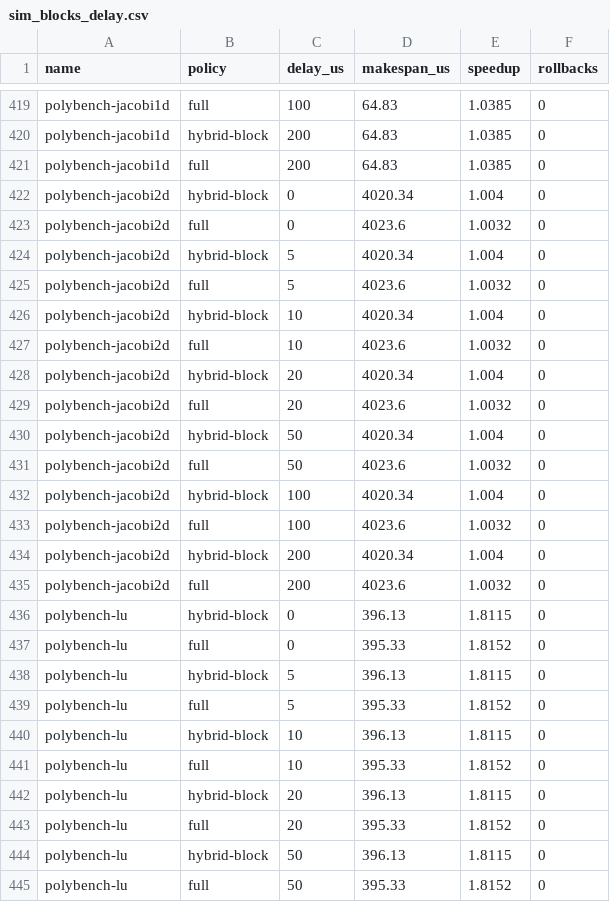
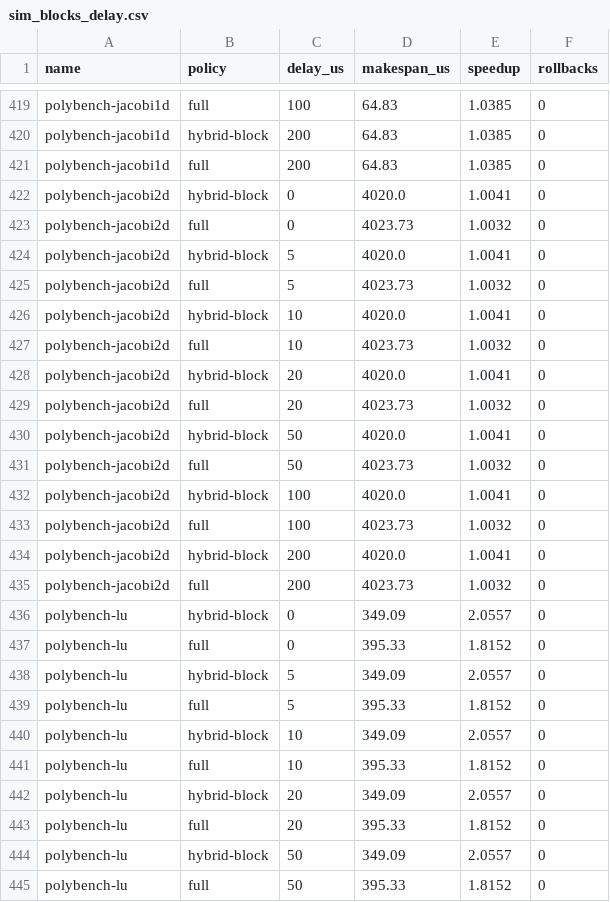
Before and after one commit to socal-ucr/MemPrint, a CSV file: paper_gpu/data/sim_blocks_delay.csv, drawn as a sheet; only a part is shown, gaps mark what is left out; the diff covers the shown part only.

```diff
--- a/paper_gpu/data/sim_blocks_delay.csv
+++ b/paper_gpu/data/sim_blocks_delay.csv
@@ -421,25 +421,25 @@ polybench-jacobi1d,hybrid-block,200,64.83,1.0385,0
 polybench-jacobi1d,full,200,64.83,1.0385,0
-polybench-jacobi2d,hybrid-block,0,4020.34,1.004,0
-polybench-jacobi2d,full,0,4023.6,1.0032,0
-polybench-jacobi2d,hybrid-block,5,4020.34,1.004,0
-polybench-jacobi2d,full,5,4023.6,1.0032,0
-polybench-jacobi2d,hybrid-block,10,4020.34,1.004,0
-polybench-jacobi2d,full,10,4023.6,1.0032,0
-polybench-jacobi2d,hybrid-block,20,4020.34,1.004,0
-polybench-jacobi2d,full,20,4023.6,1.0032,0
-polybench-jacobi2d,hybrid-block,50,4020.34,1.004,0
-polybench-jacobi2d,full,50,4023.6,1.0032,0
-polybench-jacobi2d,hybrid-block,100,4020.34,1.004,0
-polybench-jacobi2d,full,100,4023.6,1.0032,0
-polybench-jacobi2d,hybrid-block,200,4020.34,1.004,0
-polybench-jacobi2d,full,200,4023.6,1.0032,0
-polybench-lu,hybrid-block,0,396.13,1.8115,0
+polybench-jacobi2d,hybrid-block,0,4020.0,1.0041,0
+polybench-jacobi2d,full,0,4023.73,1.0032,0
+polybench-jacobi2d,hybrid-block,5,4020.0,1.0041,0
+polybench-jacobi2d,full,5,4023.73,1.0032,0
+polybench-jacobi2d,hybrid-block,10,4020.0,1.0041,0
+polybench-jacobi2d,full,10,4023.73,1.0032,0
+polybench-jacobi2d,hybrid-block,20,4020.0,1.0041,0
+polybench-jacobi2d,full,20,4023.73,1.0032,0
+polybench-jacobi2d,hybrid-block,50,4020.0,1.0041,0
+polybench-jacobi2d,full,50,4023.73,1.0032,0
+polybench-jacobi2d,hybrid-block,100,4020.0,1.0041,0
+polybench-jacobi2d,full,100,4023.73,1.0032,0
+polybench-jacobi2d,hybrid-block,200,4020.0,1.0041,0
+polybench-jacobi2d,full,200,4023.73,1.0032,0
+polybench-lu,hybrid-block,0,349.09,2.0557,0
 polybench-lu,full,0,395.33,1.8152,0
-polybench-lu,hybrid-block,5,396.13,1.8115,0
+polybench-lu,hybrid-block,5,349.09,2.0557,0
 polybench-lu,full,5,395.33,1.8152,0
-polybench-lu,hybrid-block,10,396.13,1.8115,0
+polybench-lu,hybrid-block,10,349.09,2.0557,0
 polybench-lu,full,10,395.33,1.8152,0
-polybench-lu,hybrid-block,20,396.13,1.8115,0
+polybench-lu,hybrid-block,20,349.09,2.0557,0
 polybench-lu,full,20,395.33,1.8152,0
-polybench-lu,hybrid-block,50,396.13,1.8115,0
+polybench-lu,hybrid-block,50,349.09,2.0557,0
 polybench-lu,full,50,395.33,1.8152,0
```
Also changed, not shown: 29 edited cells elsewhere in this file, paper_gpu/data/benchmarks.csv, paper_gpu/data/sim_blocks.csv, 17 other files.
